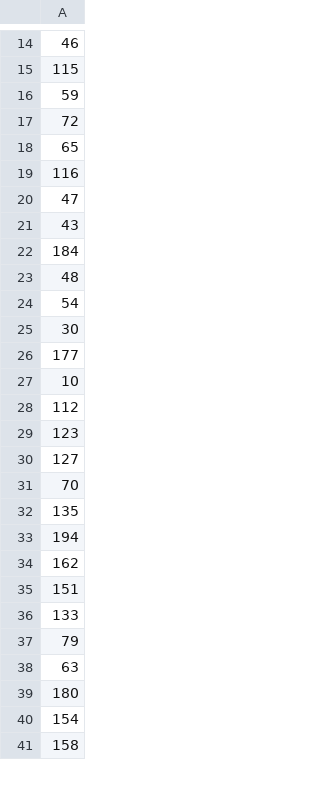
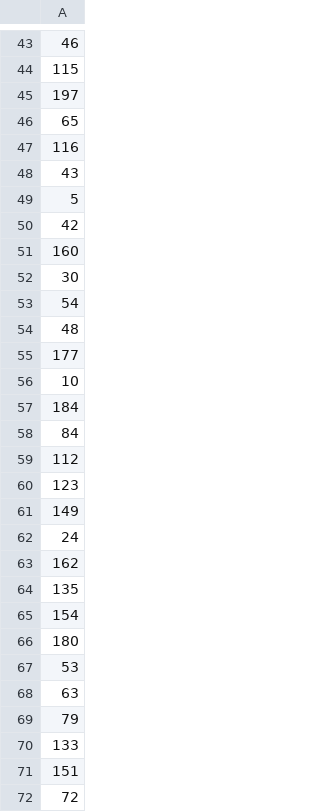
Before and after one commit to WojtekNagorka/Evolutionary-computation, a CSV file: lab4/evaluation/results/TSPA_candidate_moves_heuristic_without_nodes_exchange.csv, drawn as a sheet; only a part is shown, gaps mark what is left out; the diff covers the shown part only.

```diff
--- a/lab4/evaluation/results/TSPA_candidate_moves_heuristic_without_nodes_exchange.csv
+++ b/lab4/evaluation/results/TSPA_candidate_moves_heuristic_without_nodes_exchange.csv
@@ -15,27 +44,29 @@
 115
-59
-72
+197
 65
 116
-47
 43
-184
+5
+42
+160
+30
+54
 48
-54
-30
 177
 10
+184
+84
 112
 123
-127
-70
+149
+24
+162
 135
-194
-162
+154
+180
+53
+63
+79
+133
 151
-133
-79
-63
-180
-154
-158
+72
```
Also changed, not shown: 9 added rows, 11 removed rows, 36 moved rows and 11 edited cells elsewhere in this file, lab4/evaluation/results/TSPA_candidate_moves_heuristic_with_nodes_exchange.csv, lab4/evaluation/results/TSPB_candidate_moves_heuristic_with_nodes_exchange.csv, 8 other files.
